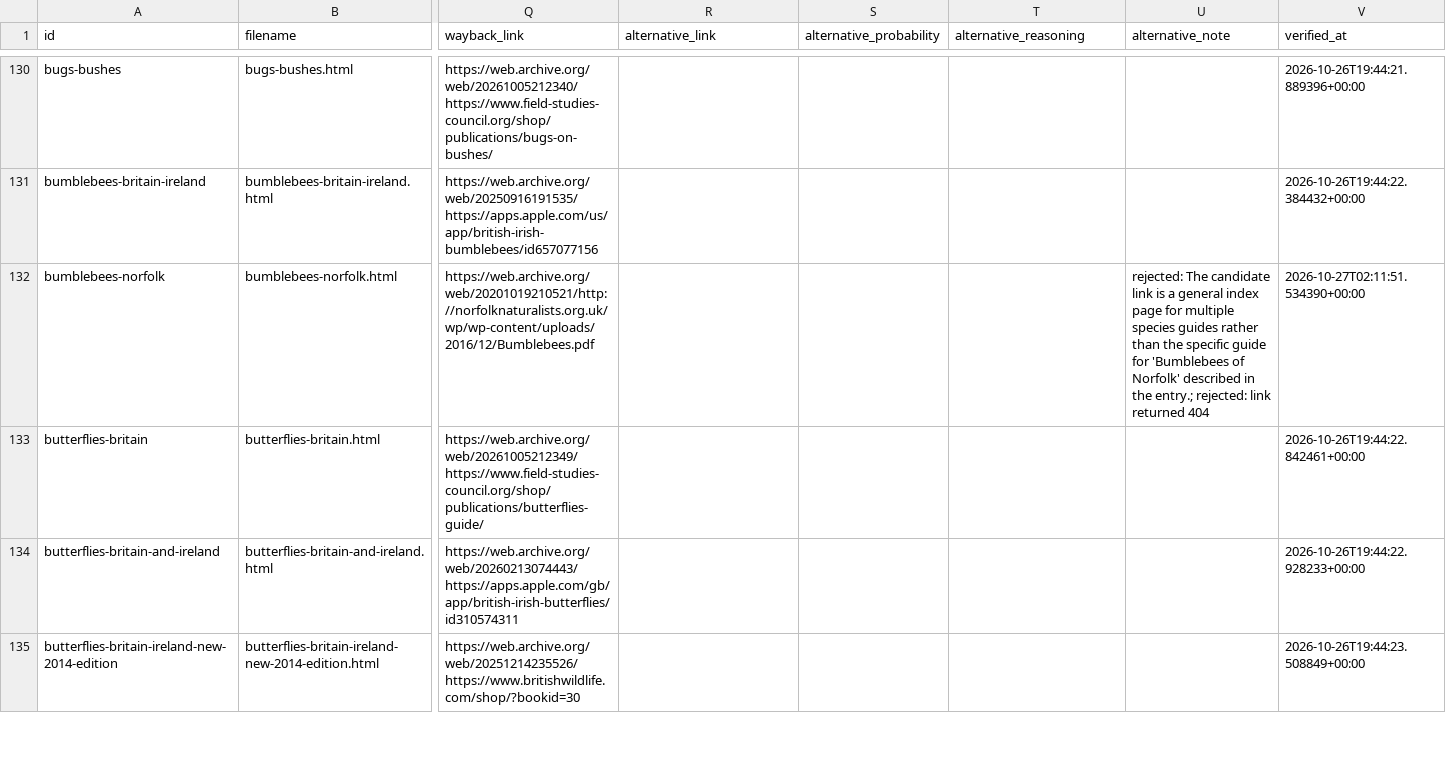
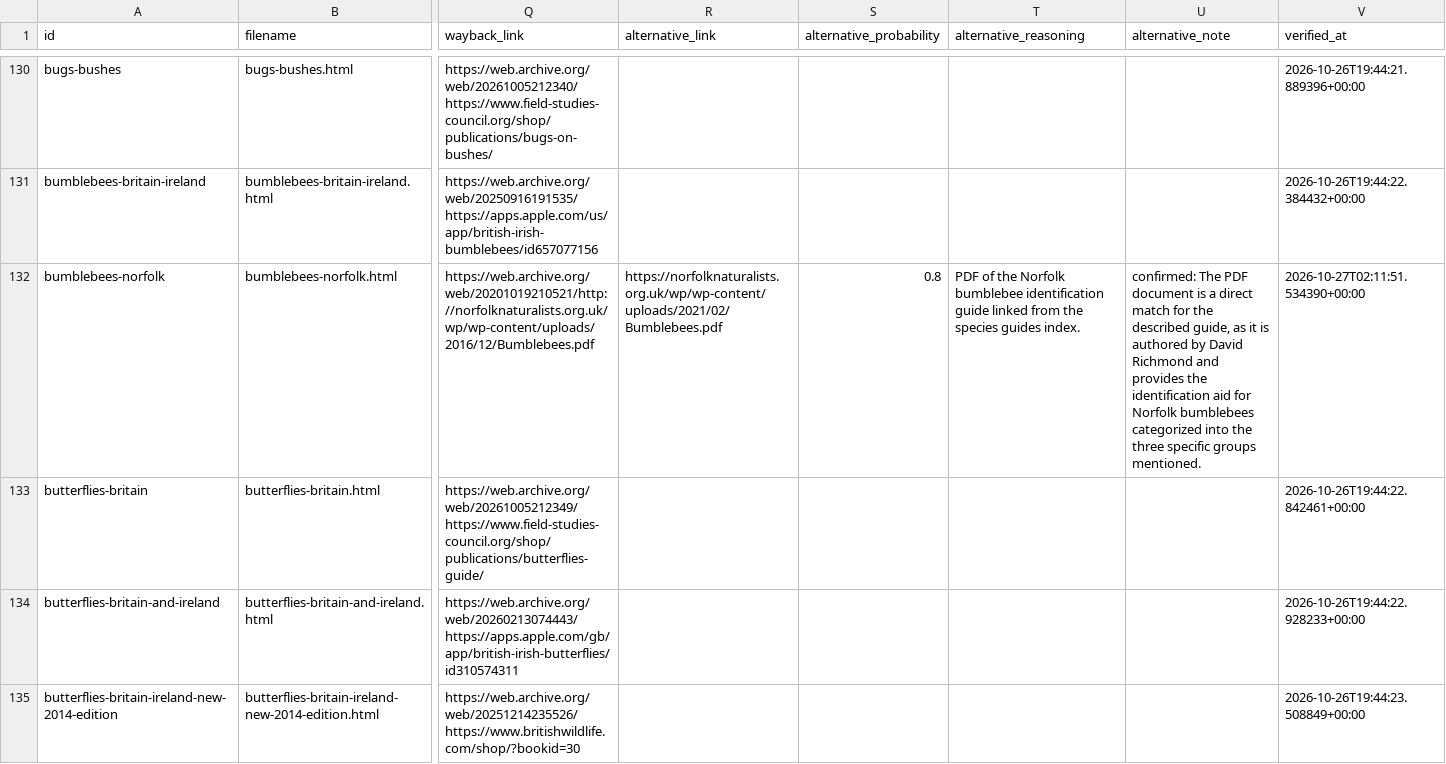
Before and after one commit to charlesroper/FSCLegacy-fscbiodiversity.uk-idsignpost, a CSV file: idsignpost.csv, drawn as a sheet; only a part is shown, gaps mark what is left out; the diff covers the shown part only; the diff names each change by its address in the sheet, - before the commit and + after, or states it on an @@ line.

Commit message:
Recover alternatives from rejected index pages
Run an index-descent pass over the seven broken entries whose only
candidates were rejected as category or index pages.

Six recovered. Three Norfolk species guides are PDFs linked from the
society's index page, and three Royal Entomological Society handbooks
have dedicated product pages behind the out-of-print category. Each URL
passed the liveness and confirmation checks and carries its acceptance
note.

The BMIG identification index stays rejected: it lists many keys and has
no specific page for the centipedes and woodlice guide.

Counts: 85 alternatives, all noted, and 189 of 203 negative searches
noted. The 14 blanks are transient connect errors that are not searched.

```diff
--- a/idsignpost.csv
+++ b/idsignpost.csv
-R132 (alternative_link): (empty)
+R132 (alternative_link): https://norfolknaturalists.org.uk/wp/wp-content/uploads/2021/02/Bumblebees.pdf
-S132 (alternative_probability): (empty)
+S132 (alternative_probability): 0.8
-T132 (alternative_reasoning): (empty)
+T132 (alternative_reasoning): PDF of the Norfolk bumblebee identification guide linked from the species guides index.
-U132 (alternative_note): rejected: The candidate link is a general index page for multiple species guides rather than the specific guide for 'Bumblebees of Norfolk' described in the entry.; rejected: link returned 404
+U132 (alternative_note): confirmed: The PDF document is a direct match for the described guide, as it is authored by David Richmond and provides the identification aid for Norfolk bumblebees categorized into the three specific groups mentioned.
```
Also changed, not shown: 20 edited cells elsewhere in this file, 4 other files.
